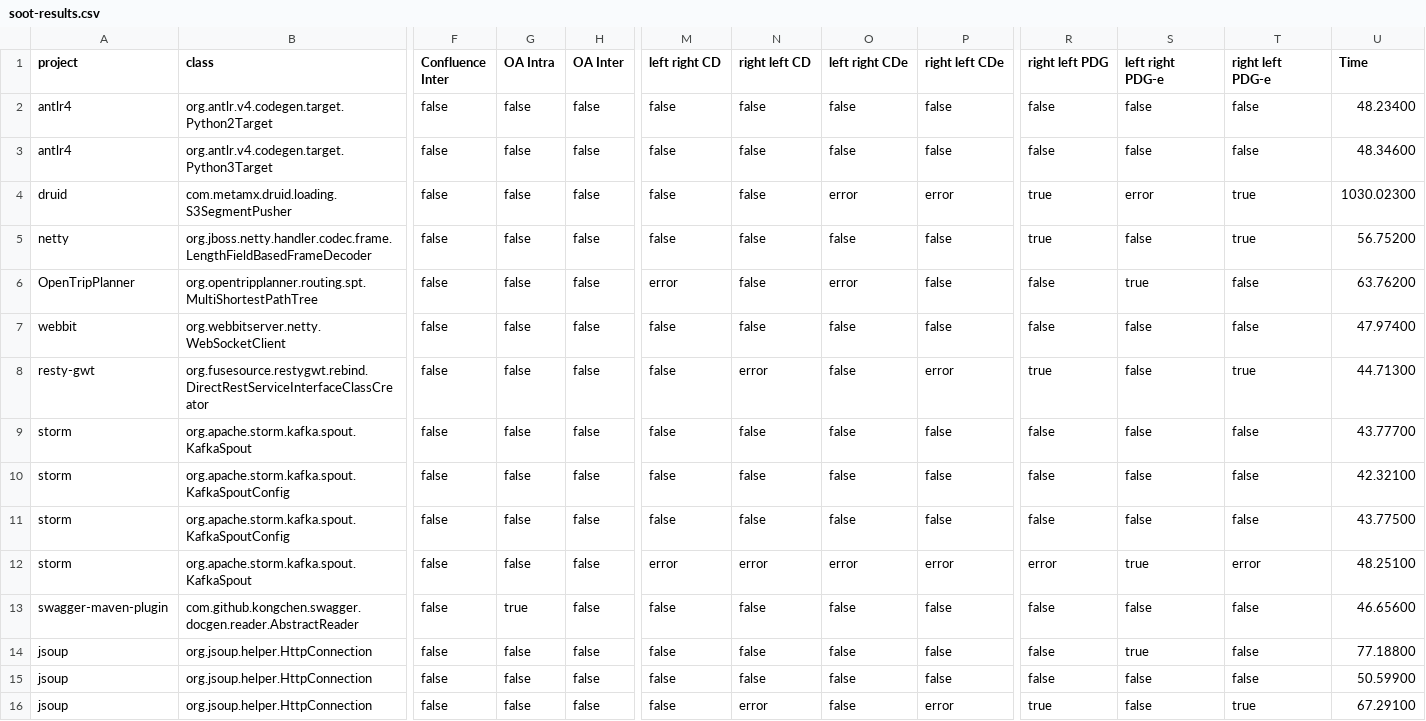
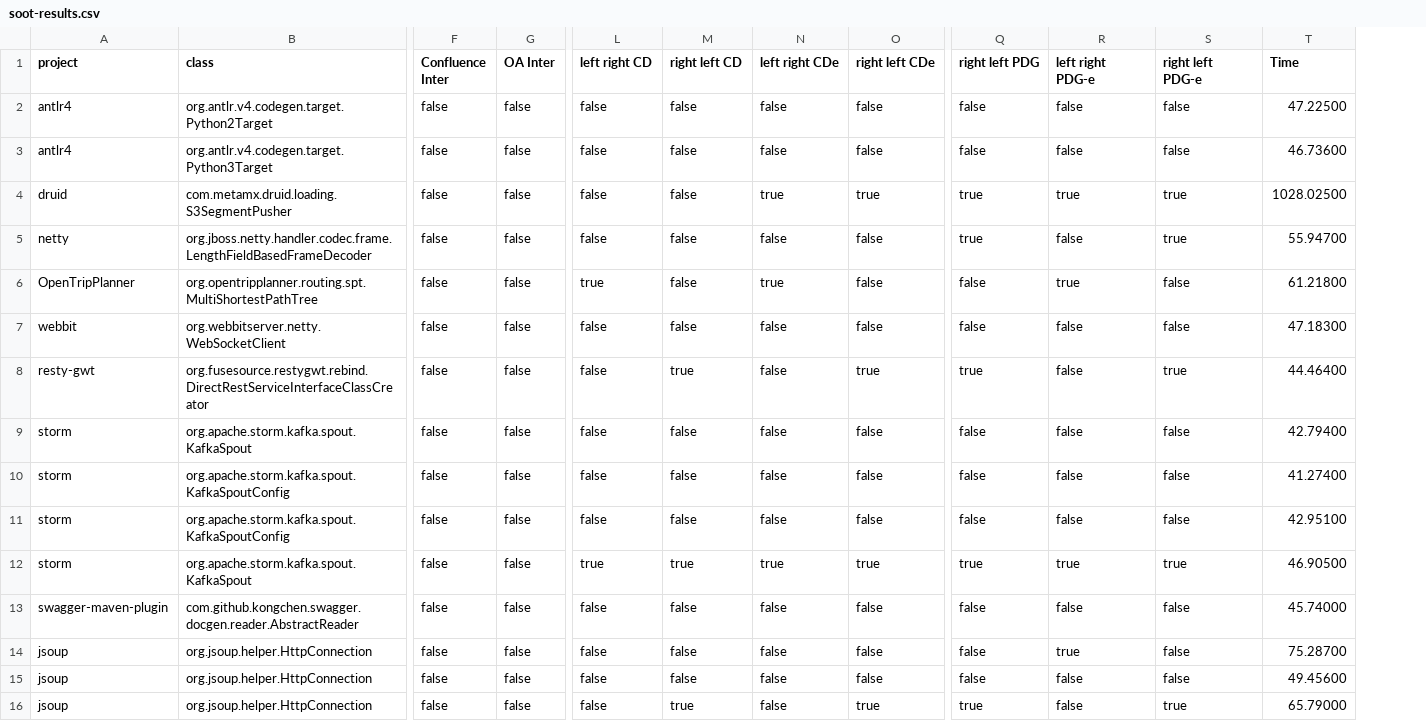
Before and after one commit to galilasmb/analyzing-tp-tn, a CSV file: miningframework/output/results/execution-3/soot-results.csv, drawn as a sheet; only a part is shown, gaps mark what is left out; removed rows and columns are numbered as before the commit, all else as after; the diff covers the shown part only; the diff names each change by its address in the sheet, - before the commit and + after, or states it on an @@ line.

```diff
--- a/miningframework/output/results/execution-3/soot-results.csv
+++ b/miningframework/output/results/execution-3/soot-results.csv
-column G (OA Intra), rows 2-16: false | false | false | false | false | false | false | false | false | false | false | true | false | false | false
-T2 (Time): 48.23400
+T2 (Time): 47.22500
-T3 (Time): 48.34600
+T3 (Time): 46.73600
-N4 (left right CDe): error
+N4 (left right CDe): true
-O4 (right left CDe): error
+O4 (right left CDe): true
-R4 (left right PDG-e): error
+R4 (left right PDG-e): true
-T4 (Time): 1030.02300
+T4 (Time): 1028.02500
-T5 (Time): 56.75200
+T5 (Time): 55.94700
-L6 (left right CD): error
+L6 (left right CD): true
-N6 (left right CDe): error
+N6 (left right CDe): true
-T6 (Time): 63.76200
+T6 (Time): 61.21800
-T7 (Time): 47.97400
+T7 (Time): 47.18300
-M8 (right left CD): error
+M8 (right left CD): true
-O8 (right left CDe): error
+O8 (right left CDe): true
-T8 (Time): 44.71300
+T8 (Time): 44.46400
-T9 (Time): 43.77700
+T9 (Time): 42.79400
-T10 (Time): 42.32100
+T10 (Time): 41.27400
-T11 (Time): 43.77500
+T11 (Time): 42.95100
-L12 (left right CD): error
+L12 (left right CD): true
-M12 (right left CD): error
+M12 (right left CD): true
-N12 (left right CDe): error
+N12 (left right CDe): true
-O12 (right left CDe): error
+O12 (right left CDe): true
-Q12 (right left PDG): error
+Q12 (right left PDG): true
-S12 (right left PDG-e): error
+S12 (right left PDG-e): true
-T12 (Time): 48.25100
+T12 (Time): 46.90500
-T13 (Time): 46.65600
+T13 (Time): 45.74000
-T14 (Time): 77.18800
+T14 (Time): 75.28700
-T15 (Time): 50.59900
+T15 (Time): 49.45600
-M16 (right left CD): error
+M16 (right left CD): true
-O16 (right left CDe): error
+O16 (right left CDe): true
-T16 (Time): 67.29100
+T16 (Time): 65.79000
```
Also changed, not shown: 133 edited cells elsewhere in this file, miningframework/output/results/execution-1/soot-results.csv, miningframework/output/results/execution-2/soot-results.csv, 33 other files.
